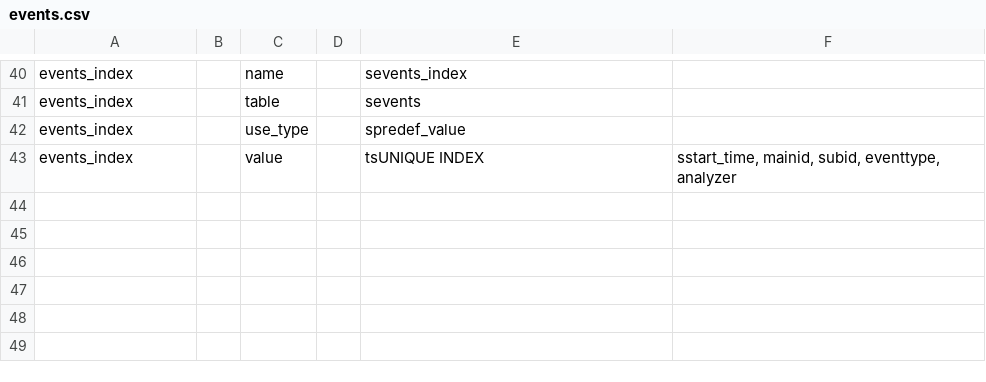
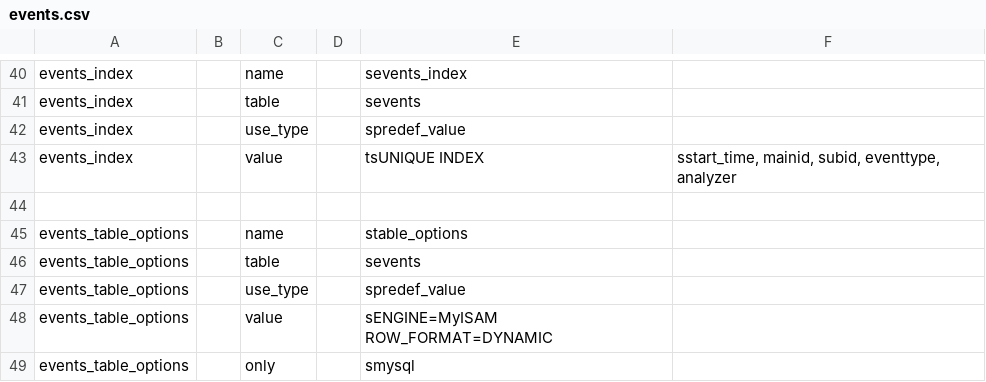
Before and after one commit to Hadhat/flow-inspector, a CSV file: config/events.csv, drawn as a sheet; only a part is shown, gaps mark what is left out; the diff names each change by its address in the sheet, - before the commit and + after, or states it on an @@ line.

Commit message:
Make MyISAM default table type for table events

```diff
--- a/config/events.csv
+++ b/config/events.csv
+row 44: (empty)
+row 45: events_table_options |  | name |  | stable_options
+row 46: events_table_options |  | table |  | sevents
+row 47: events_table_options |  | use_type |  | spredef_value
+row 48: events_table_options |  | value |  | sENGINE=MyISAM ROW_FORMAT=DYNAMIC
+row 49: events_table_options |  | only |  | smysql
```
